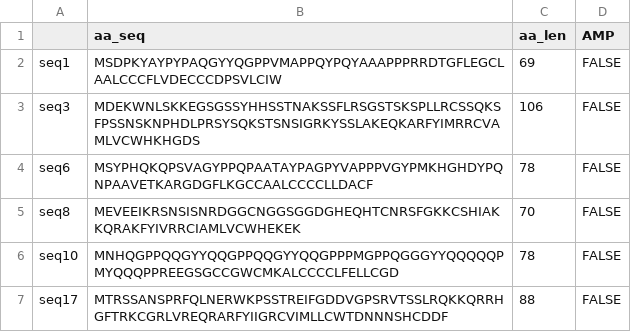
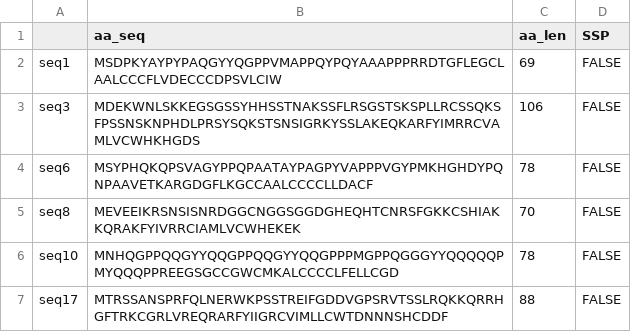
Before and after one commit to Hkyyy-bio/sspbert, a CSV file: ssp_test1.CSV, drawn as a sheet; only a part is shown.

Commit message:
Add files via upload

```diff
--- a/ssp_test1.CSV
+++ b/ssp_test1.CSV
@@ -1,2 +1,2 @@
-,aa_seq,aa_len,AMP
+,aa_seq,aa_len,SSP
 seq1,MSDPKYAYPYPAQGYYQGPPVMAPPQYPQYAAAPPPRRDTGFLEGCLAALCCCFLVDECCCDPSVLCIW,69,FALSE
```
